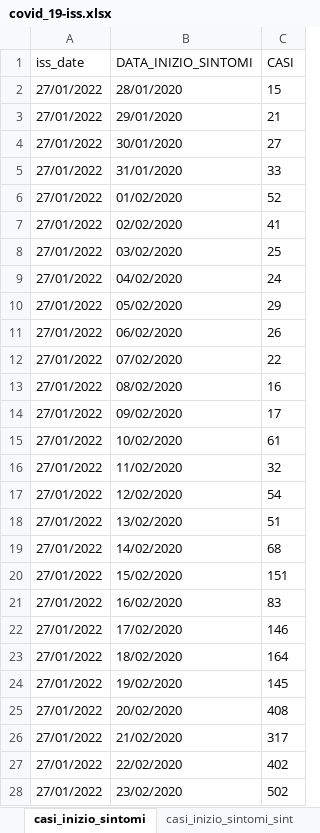
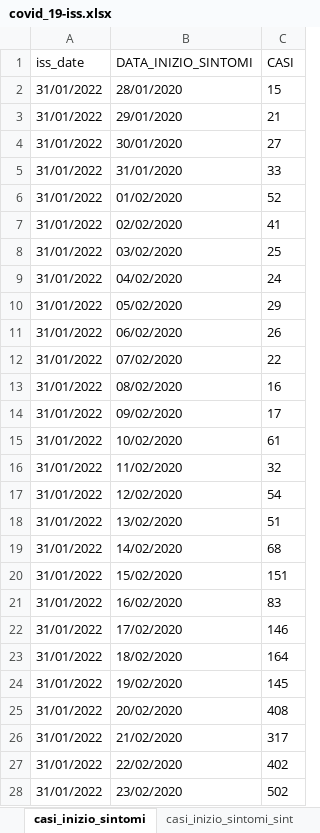
Before and after one commit to aidinattar/COVID-19, an Excel workbook: ISS/covid_19-iss.xlsx, sheet casi_inizio_sintomi, drawn as a sheet; only a part is shown; values as stored, in another font and other column widths than the file's, no borders; the diff covers the shown part only; the diff names each change by its address in the sheet, - before the commit and + after, or states it on an @@ line.

```diff
--- a/ISS/covid_19-iss.xlsx (sheet casi_inizio_sintomi)
+++ b/ISS/covid_19-iss.xlsx (sheet casi_inizio_sintomi)
-A2:A28 (iss_date): 27/01/2022
+A2:A28 (iss_date): 31/01/2022
```
Also changed, not shown: 5 added rows, 1 removed row and 1156 edited cells elsewhere in this sheet, sheet casi_inizio_sintomi_sint, sheet casi_prelievo_diagnosi, sheet stato_clinico, sheet ricoveri, sheet decessi, sheet sesso_eta, 2 more sheets, 1 other file.
